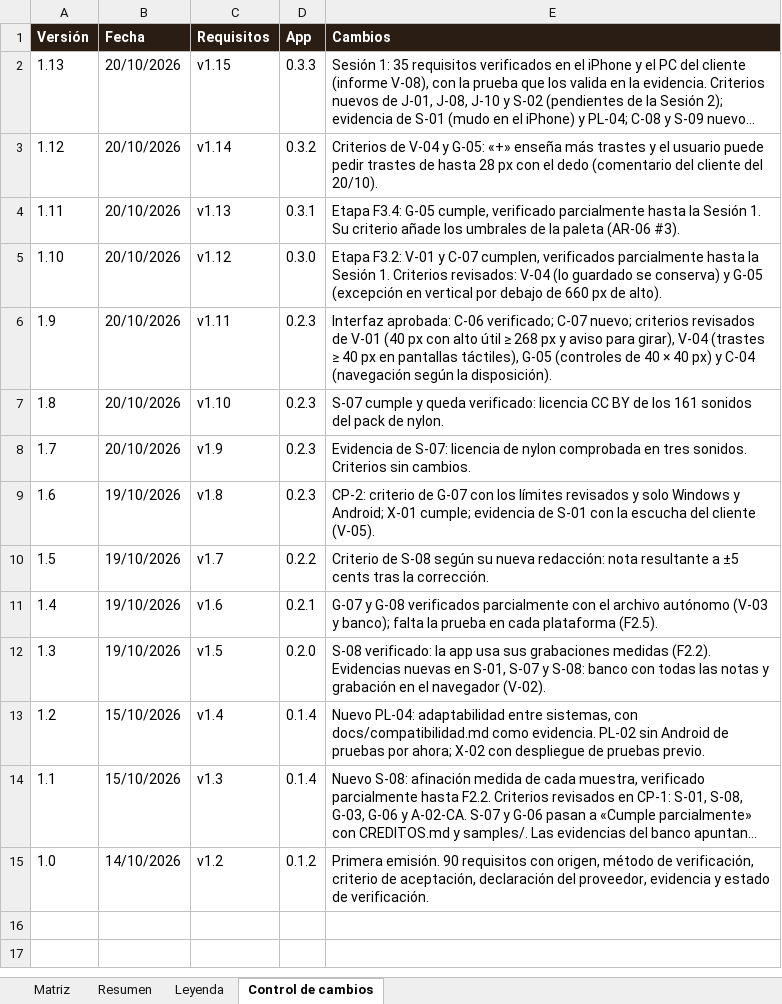
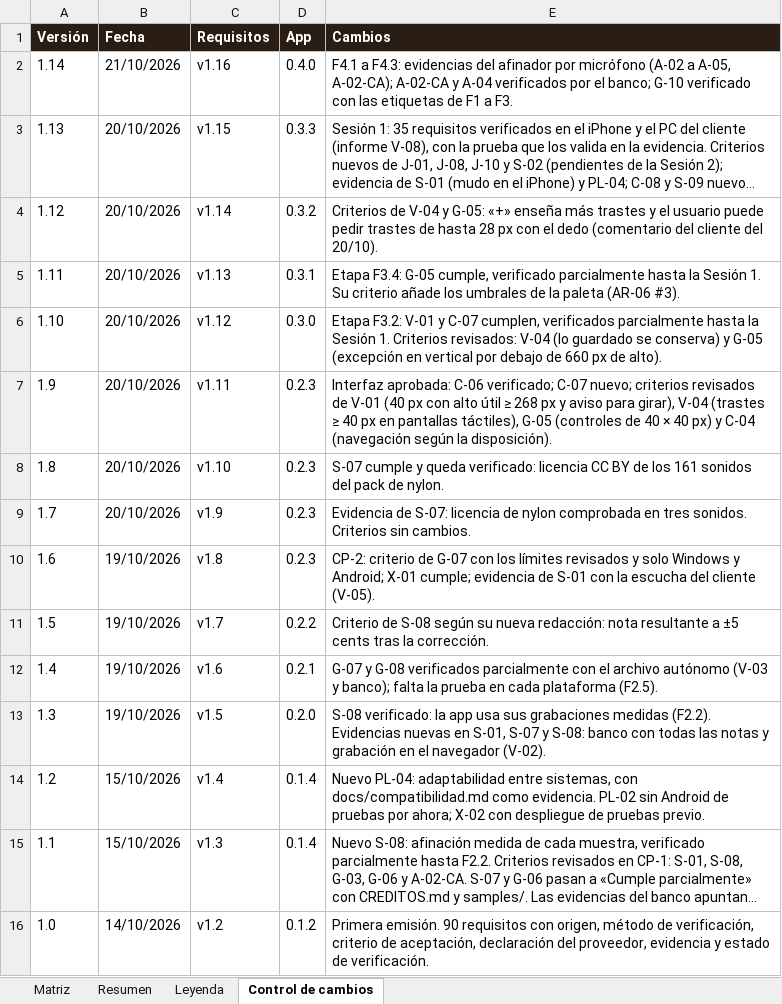
Before and after one commit to pdigue/guitarra, an Excel workbook: docs/matriz-cumplimiento.xlsx, sheet Control de cambios, drawn as a sheet; long unchanged cells end in …; values as stored, in another font and other column widths than the file's, no borders; the diff names each change by its address in the sheet, - before the commit and + after, or states it on an @@ line.

```diff
--- a/docs/matriz-cumplimiento.xlsx (sheet Control de cambios)
+++ b/docs/matriz-cumplimiento.xlsx (sheet Control de cambios)
+row 2: 1.14 | 21/10/2026 | v1.16 | 0.4.0 | F4.1 a F4.3: evidencias del afinador por micrófono (A-02 a A-05, A-02-CA); A-02-CA y A-04 verificados por el banco; G-10 verificado con las etiquetas de F1 a F3.
```
Also changed, not shown: sheet Matriz, 10 other files.
